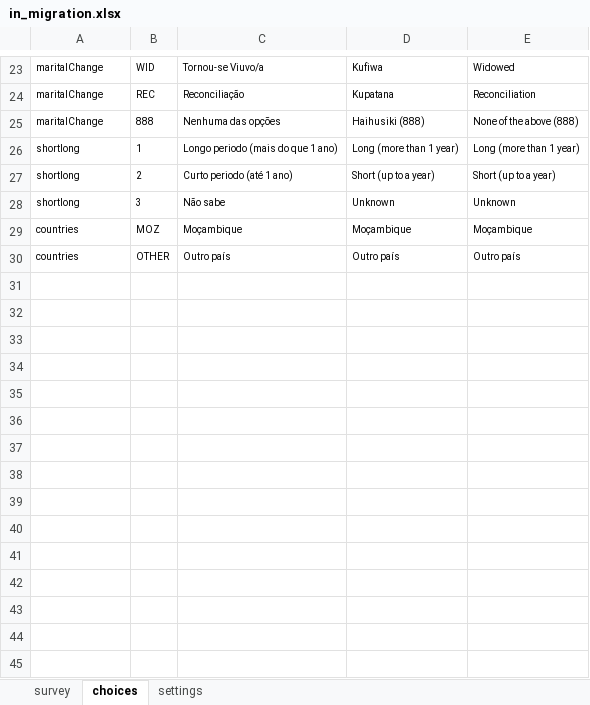
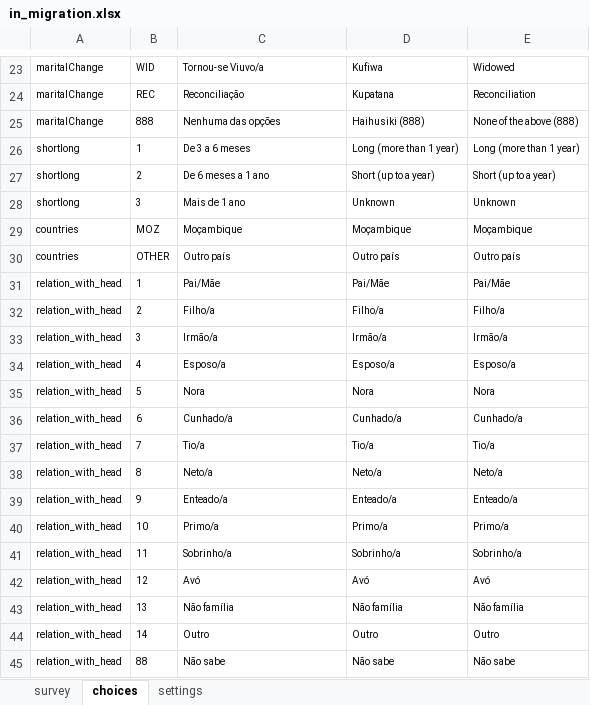
Before and after one commit to ManhicaDSS/openhds-tablet, an Excel workbook: xforms/xlsforms/in_migration.xlsx, sheet choices, drawn as a sheet; only a part is shown, gaps mark what is left out; values as stored, in another font and other column widths than the file's, no borders; the diff covers the shown part only; the diff names each change by its address in the sheet, - before the commit and + after, or states it on an @@ line.

```diff
--- a/xforms/xlsforms/in_migration.xlsx (sheet choices)
+++ b/xforms/xlsforms/in_migration.xlsx (sheet choices)
-C26: Longo periodo (mais do que 1 ano)
+C26: De 3 a 6 meses
-C27: Curto periodo (até 1 ano)
+C27: De 6 meses a 1 ano
-C28: Não sabe
+C28: Mais de 1 ano
+row 31: relation_with_head | 1 | Pai/Mãe | Pai/Mãe | Pai/Mãe
+row 32: relation_with_head | 2 | Filho/a | Filho/a | Filho/a
+row 33: relation_with_head | 3 | Irmão/a | Irmão/a | Irmão/a
+row 34: relation_with_head | 4 | Esposo/a | Esposo/a | Esposo/a
+row 35: relation_with_head | 5 | Nora | Nora | Nora
+row 36: relation_with_head | 6 | Cunhado/a | Cunhado/a | Cunhado/a
+row 37: relation_with_head | 7 | Tio/a | Tio/a | Tio/a
+row 38: relation_with_head | 8 | Neto/a | Neto/a | Neto/a
+row 39: relation_with_head | 9 | Enteado/a | Enteado/a | Enteado/a
+row 40: relation_with_head | 10 | Primo/a | Primo/a | Primo/a
+row 41: relation_with_head | 11 | Sobrinho/a | Sobrinho/a | Sobrinho/a
+row 42: relation_with_head | 12 | Avó | Avó | Avó
+row 43: relation_with_head | 13 | Não família | Não família | Não família
+row 44: relation_with_head | 14 | Outro | Outro | Outro
+row 45: relation_with_head | 88 | Não sabe | Não sabe | Não sabe
```
Also changed, not shown: 19 added rows elsewhere in this sheet, sheet survey, xforms/xlsforms/death_registration.xlsx, xforms/xlsforms/out_migration_registration.xlsx, 19 other files.
